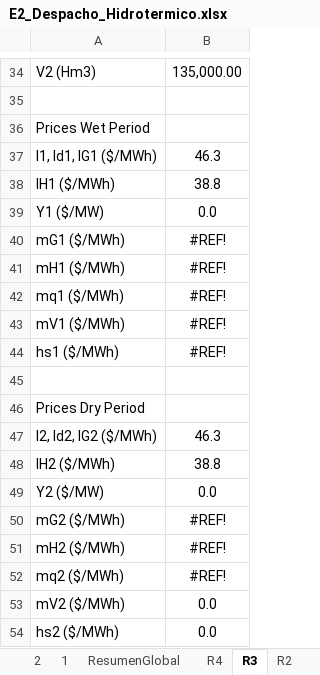
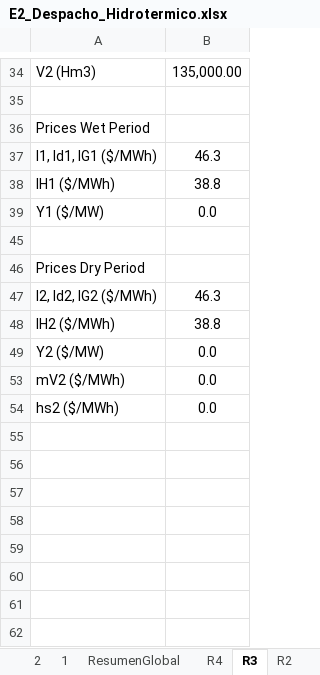
Before and after one commit to pmdeoliveiradejesus/MASEP-OPE, an Excel workbook: HTC/E2_Despacho_Hidrotermico.xlsx, sheet R3, drawn as a sheet; only a part is shown, gaps mark what is left out; values as stored, in another font and other column widths than the file's, no borders; 2 other sheets too large or unreadable and not compared; the diff names each change by its address in the sheet, - before the commit and + after, or states it on an @@ line.

```diff
--- a/HTC/E2_Despacho_Hidrotermico.xlsx (sheet R3)
+++ b/HTC/E2_Despacho_Hidrotermico.xlsx (sheet R3)
@@ row 40 hidden: mG1 ($/MWh) | #REF! @@
@@ row 41 hidden: mH1 ($/MWh) | #REF! @@
@@ row 42 hidden: mq1 ($/MWh) | #REF! @@
@@ row 43 hidden: mV1 ($/MWh) | #REF! @@
@@ row 44 hidden: hs1 ($/MWh) | #REF! @@
@@ row 50 hidden: mG2 ($/MWh) | #REF! @@
@@ row 51 hidden: mH2 ($/MWh) | #REF! @@
@@ row 52 hidden: mq2 ($/MWh) | #REF! @@
```
Also changed, not shown: sheet R4, sheet R2, DEE-OPF/E1_Despacho_Economico_Capacidad_Gen_Elastica.xlsx, 2 other files.
